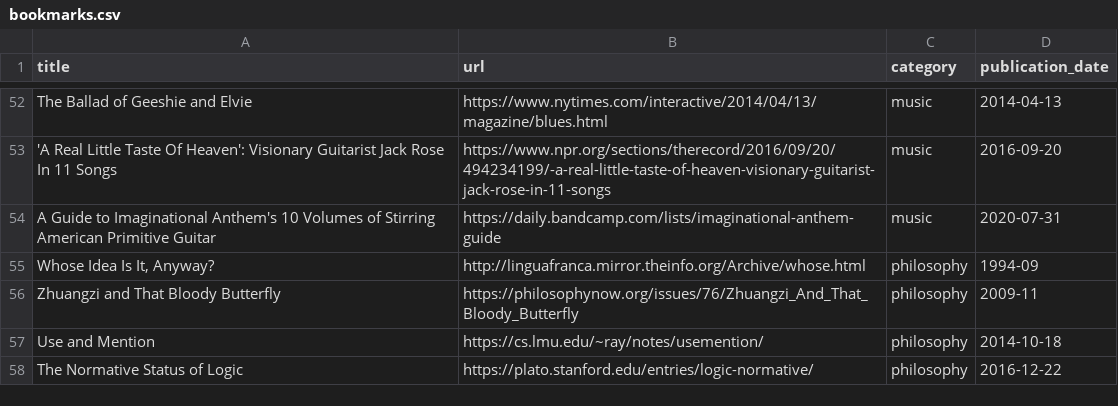
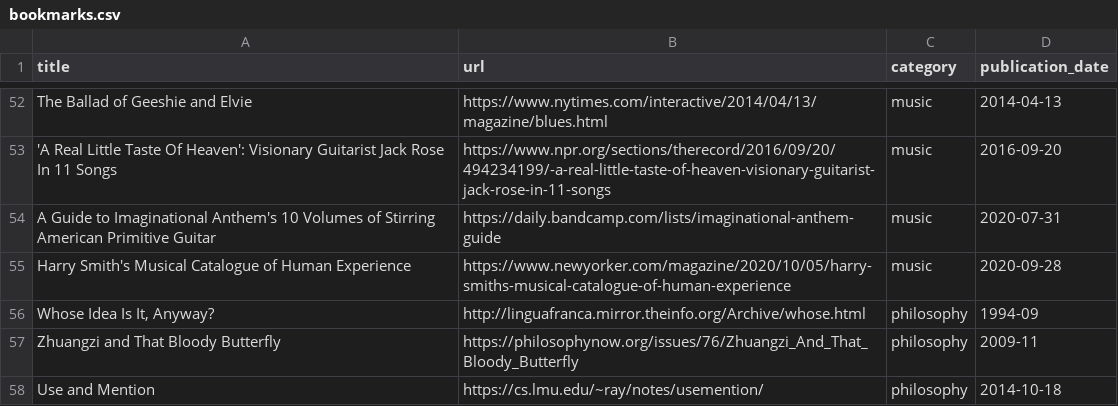
Before and after one commit to jdonland/bookmarks, a CSV file: bookmarks.csv, drawn as a sheet; only a part is shown, gaps mark what is left out; the shorter side is filled out with more unchanged rows.

Commit message:
add harry smith

```diff
--- a/bookmarks.csv
+++ b/bookmarks.csv
@@ -54,2 +54,3 @@ The Ballad of Geeshie and Elvie,https://www.nytimes.com/interactive/2014/04/13/m
 A Guide to Imaginational Anthem's 10 Volumes of Stirring American Primitive Guitar,https://daily.bandcamp.com/lists/imaginational-anthem-guide,music,2020-07-31
+Harry Smith's Musical Catalogue of Human Experience,https://www.newyorker.com/magazine/2020/10/05/harry-smiths-musical-catalogue-of-human-experience,music,2020-09-28
 "Whose Idea Is It, Anyway?",http://linguafranca.mirror.theinfo.org/Archive/whose.html,philosophy,1994-09
```
Also changed, not shown: 1 other file.
